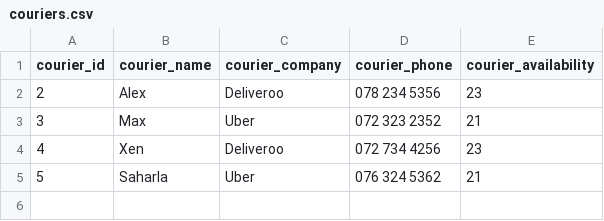
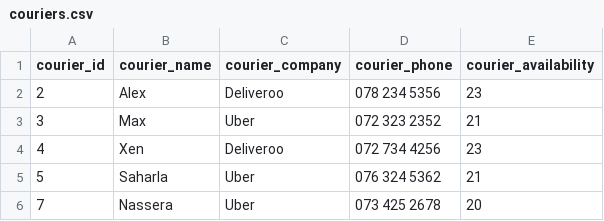
Before and after one commit to morphy418/mini-project, a CSV file: data/couriers.csv, drawn as a sheet; the diff names each change by its address in the sheet, - before the commit and + after, or states it on an @@ line.

```diff
--- a/data/couriers.csv
+++ b/data/couriers.csv
+row 6: 7 | Nassera | Uber | 073 425 2678 | 20
```
Also changed, not shown: data/orders.csv, data/products.csv, 6 other files.
